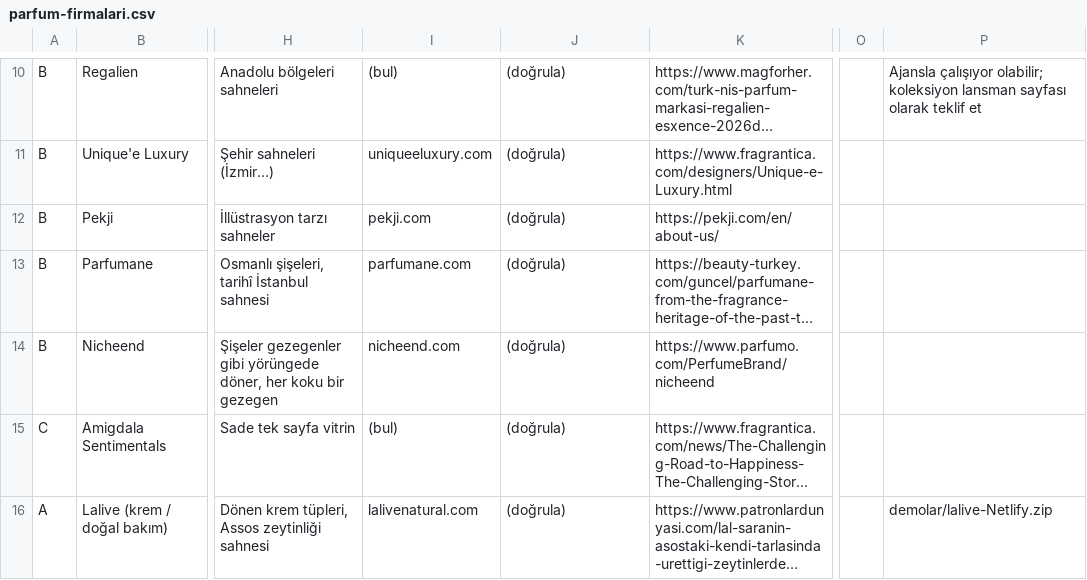
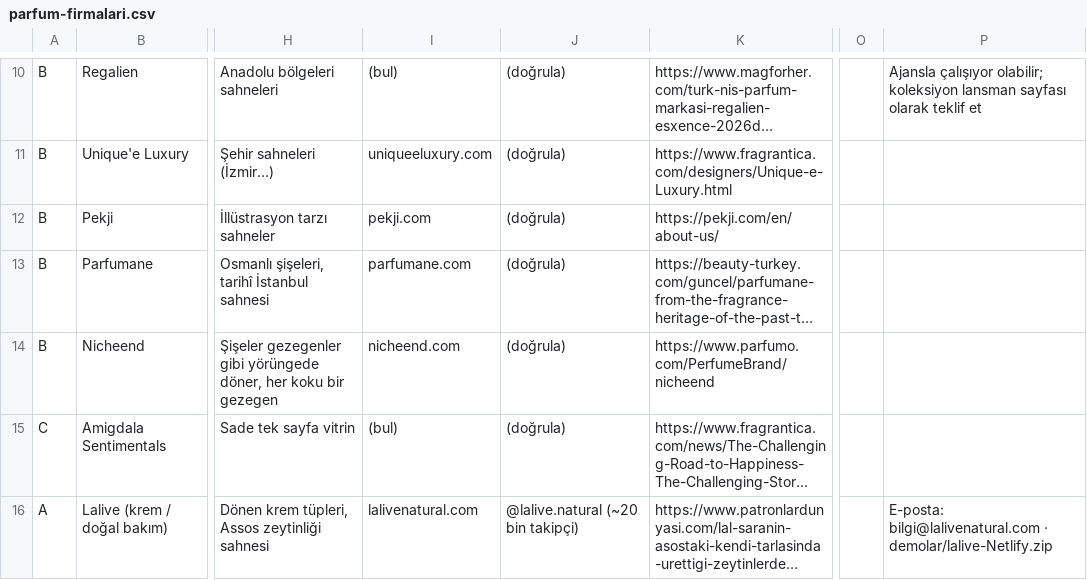
Before and after one commit to berkasengul/analiz, a CSV file: satis/parfum-firmalari.csv, drawn as a sheet; only a part is shown, gaps mark what is left out; long unchanged cells end in …; the diff names each change by its address in the sheet, - before the commit and + after, or states it on an @@ line.

```diff
--- a/satis/parfum-firmalari.csv
+++ b/satis/parfum-firmalari.csv
-J16: (doğrula)
+J16: @lalive.natural (~20 bin takipçi)
-P16: demolar/lalive-Netlify.zip
+P16: E-posta: bilgi@lalivenatural.com · demolar/lalive-Netlify.zip
```
Also changed, not shown: 3 other files.
